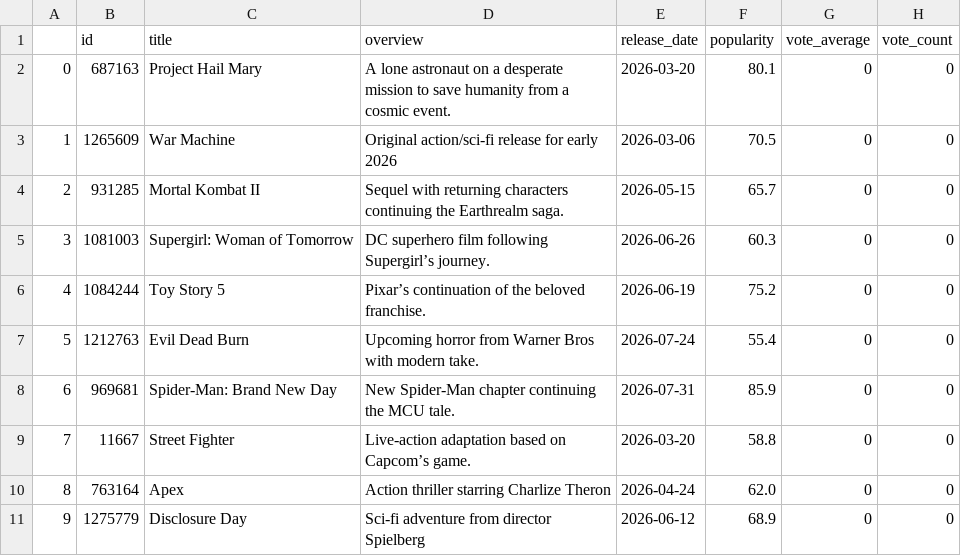
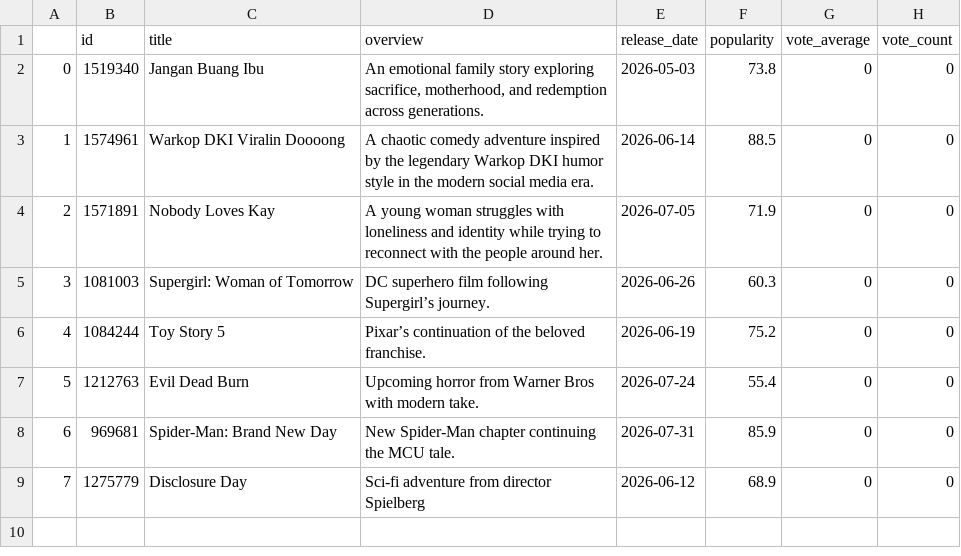
Before and after one commit to sharkpause/gowit, a CSV file: src/server/setup/scripts/coming_soon.csv, drawn as a sheet; removed rows and columns are numbered as before the commit, all else as after; the diff names each change by its address in the sheet, - before the commit and + after, or states it on an @@ line.

```diff
--- a/src/server/setup/scripts/coming_soon.csv
+++ b/src/server/setup/scripts/coming_soon.csv
-row 2: 0 | 687163 | Project Hail Mary | A lone astronaut on a desperate mission to save humanity from a cosmic event. | 2026-03-20 | 80.1 | 0 | 0
-row 3: 1 | 1265609 | War Machine | Original action/sci-fi release for early 2026 | 2026-03-06 | 70.5 | 0 | 0
-row 4: 2 | 931285 | Mortal Kombat II | Sequel with returning characters continuing the Earthrealm saga. | 2026-05-15 | 65.7 | 0 | 0
+row 2: 0 | 1519340 | Jangan Buang Ibu | An emotional family story exploring sacrifice, motherhood, and redemption across generations. | 2026-05-03 | 73.8 | 0 | 0
+row 3: 1 | 1574961 | Warkop DKI Viralin Doooong | A chaotic comedy adventure inspired by the legendary Warkop DKI humor style in the modern social media era. | 2026-06-14 | 88.5 | 0 | 0
+row 4: 2 | 1571891 | Nobody Loves Kay | A young woman struggles with loneliness and identity while trying to reconnect with the people around her. | 2026-07-05 | 71.9 | 0 | 0
-row 9: 7 | 11667 | Street Fighter | Live-action adaptation based on Capcom’s game. | 2026-03-20 | 58.8 | 0 | 0
-row 10: 8 | 763164 | Apex | Action thriller starring Charlize Theron | 2026-04-24 | 62.0 | 0 | 0
@@ column A renumbered from row 9 down @@
```
Also changed, not shown: 1 other file.
